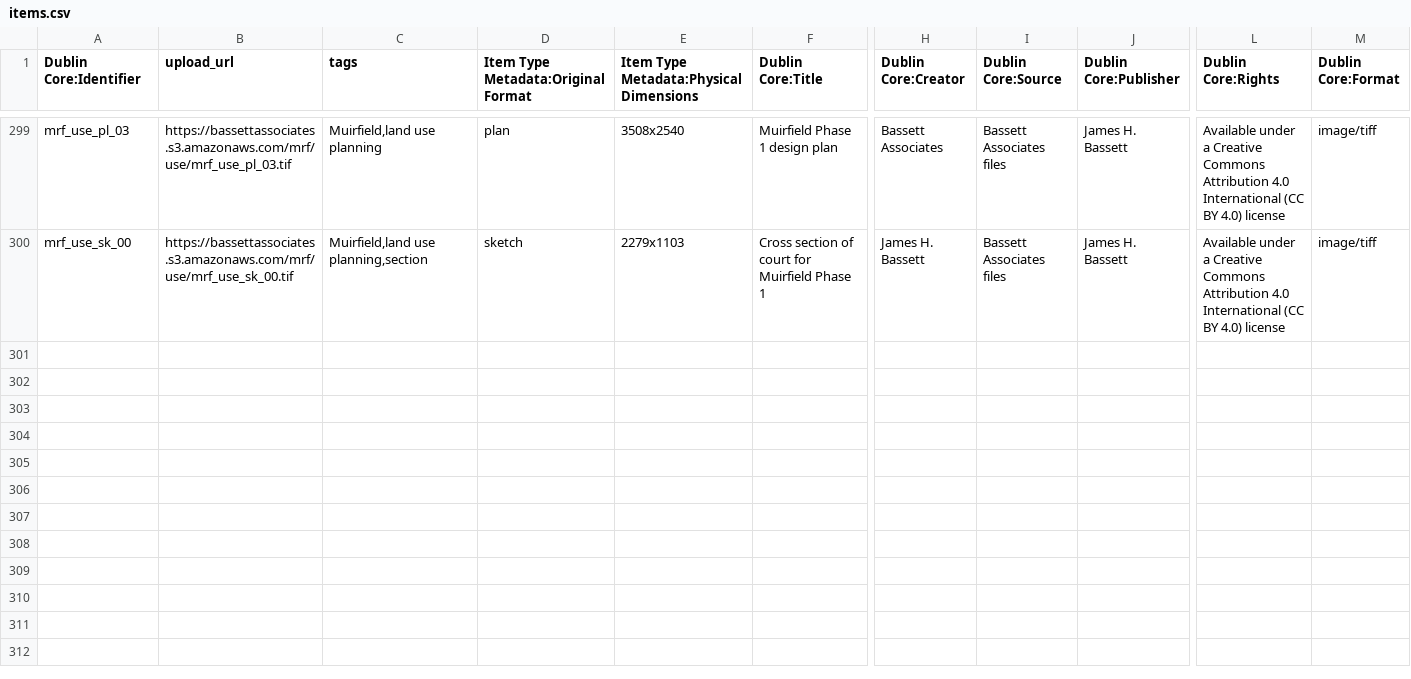
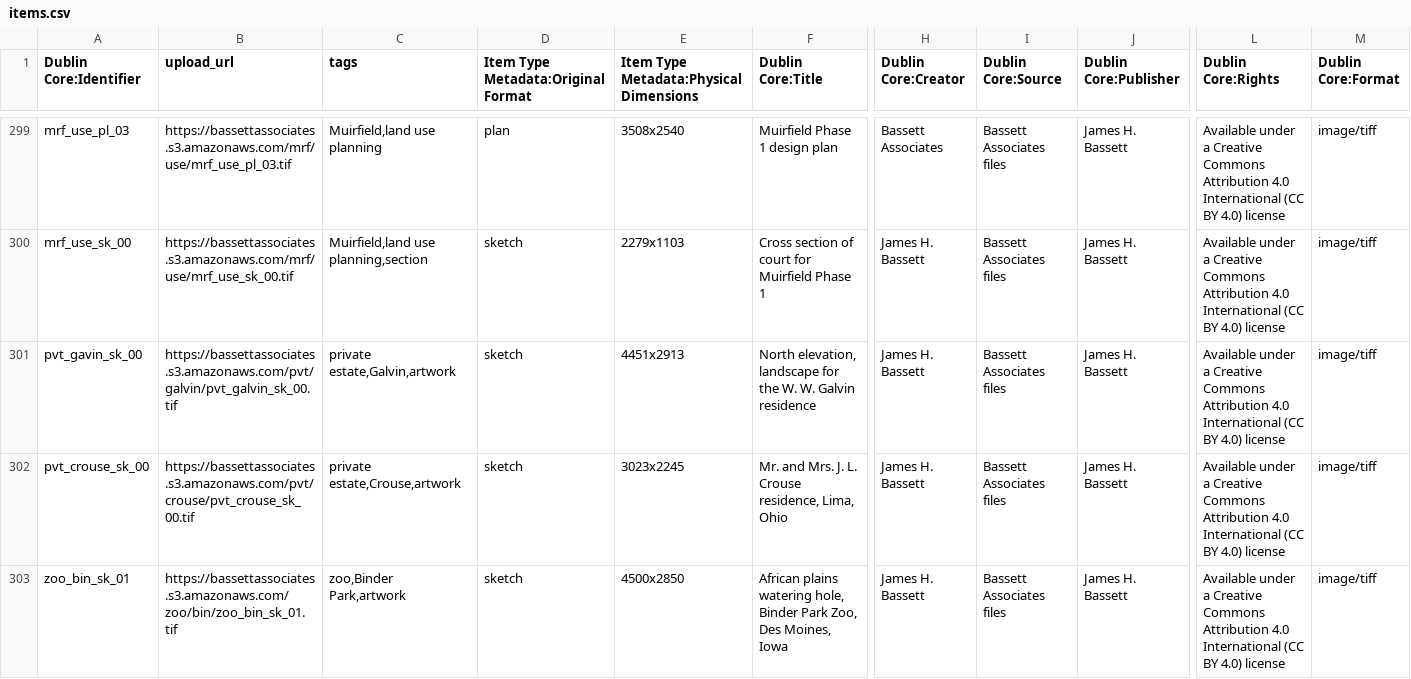
Before and after one commit to baskaufs/bassettassociates, a CSV file: data/items.csv, drawn as a sheet; only a part is shown, gaps mark what is left out; rows hold the shown columns only; the diff covers the shown part only; the diff names each change by its address in the sheet, - before the commit and + after, or states it on an @@ line.

Commit message:
data on private res and artwork

```diff
--- a/data/items.csv
+++ b/data/items.csv
+row 301: pvt_gavin_sk_00 | https://bassettassociates.s3.amazonaws.com/pvt/galvin/pvt_galvin_sk_00.tif | private estate,Galvin,artwork | sketch | 4451x2913 | North elevation, landscape for the W. W. Galvin residence | James H. Bassett | Bassett Associates files | James H. Bassett | Available under a Creative Commons Attribution 4.0 International (CC BY 4.0) license | image/tiff
+row 302: pvt_crouse_sk_00 | https://bassettassociates.s3.amazonaws.com/pvt/crouse/pvt_crouse_sk_00.tif | private estate,Crouse,artwork | sketch | 3023x2245 | Mr. and Mrs. J. L. Crouse residence, Lima, Ohio | James H. Bassett | Bassett Associates files | James H. Bassett | Available under a Creative Commons Attribution 4.0 International (CC BY 4.0) license | image/tiff
+row 303: zoo_bin_sk_01 | https://bassettassociates.s3.amazonaws.com/zoo/bin/zoo_bin_sk_01.tif | zoo,Binder Park,artwork | sketch | 4500x2850 | African plains watering hole, Binder Park Zoo, Des Moines, Iowa | James H. Bassett | Bassett Associates files | James H. Bassett | Available under a Creative Commons Attribution 4.0 International (CC BY 4.0) license | image/tiff
```
Also changed, not shown: 3 added rows elsewhere in this file, data/identifiers.csv.
